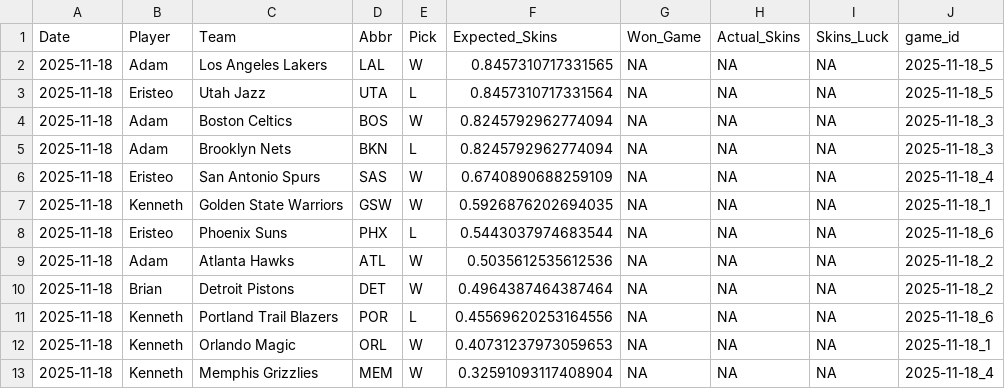
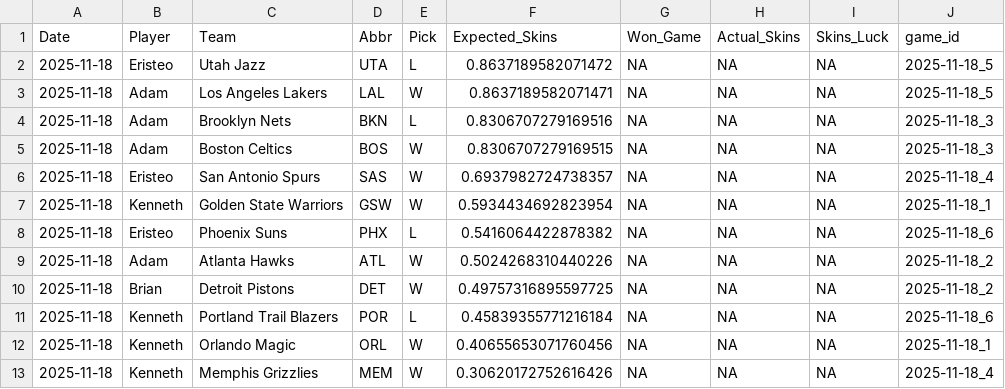
Before and after one commit to ejperez2/Daily-Skins-Matchups, a CSV file: skins_history/2025-11-18.csv, drawn as a sheet.

```diff
--- a/skins_history/2025-11-18.csv
+++ b/skins_history/2025-11-18.csv
@@ -1,13 +1,13 @@
 Date,Player,Team,Abbr,Pick,Expected_Skins,Won_Game,Actual_Skins,Skins_Luck,game_id
-2025-11-18,Adam,Los Angeles Lakers,LAL,W,0.8457310717331565,NA,NA,NA,2025-11-18_5
-2025-11-18,Eristeo,Utah Jazz,UTA,L,0.8457310717331564,NA,NA,NA,2025-11-18_5
-2025-11-18,Adam,Boston Celtics,BOS,W,0.8245792962774094,NA,NA,NA,2025-11-18_3
-2025-11-18,Adam,Brooklyn Nets,BKN,L,0.8245792962774094,NA,NA,NA,2025-11-18_3
-2025-11-18,Eristeo,San Antonio Spurs,SAS,W,0.6740890688259109,NA,NA,NA,2025-11-18_4
-2025-11-18,Kenneth,Golden State Warriors,GSW,W,0.5926876202694035,NA,NA,NA,2025-11-18_1
-2025-11-18,Eristeo,Phoenix Suns,PHX,L,0.5443037974683544,NA,NA,NA,2025-11-18_6
-2025-11-18,Adam,Atlanta Hawks,ATL,W,0.5035612535612536,NA,NA,NA,2025-11-18_2
-2025-11-18,Brian,Detroit Pistons,DET,W,0.4964387464387464,NA,NA,NA,2025-11-18_2
-2025-11-18,Kenneth,Portland Trail Blazers,POR,L,0.45569620253164556,NA,NA,NA,2025-11-18_6
-2025-11-18,Kenneth,Orlando Magic,ORL,W,0.40731237973059653,NA,NA,NA,2025-11-18_1
-2025-11-18,Kenneth,Memphis Grizzlies,MEM,W,0.32591093117408904,NA,NA,NA,2025-11-18_4
+2025-11-18,Eristeo,Utah Jazz,UTA,L,0.8637189582071472,NA,NA,NA,2025-11-18_5
+2025-11-18,Adam,Los Angeles Lakers,LAL,W,0.8637189582071471,NA,NA,NA,2025-11-18_5
+2025-11-18,Adam,Brooklyn Nets,BKN,L,0.8306707279169516,NA,NA,NA,2025-11-18_3
+2025-11-18,Adam,Boston Celtics,BOS,W,0.8306707279169515,NA,NA,NA,2025-11-18_3
+2025-11-18,Eristeo,San Antonio Spurs,SAS,W,0.6937982724738357,NA,NA,NA,2025-11-18_4
+2025-11-18,Kenneth,Golden State Warriors,GSW,W,0.5934434692823954,NA,NA,NA,2025-11-18_1
+2025-11-18,Eristeo,Phoenix Suns,PHX,L,0.5416064422878382,NA,NA,NA,2025-11-18_6
+2025-11-18,Adam,Atlanta Hawks,ATL,W,0.5024268310440226,NA,NA,NA,2025-11-18_2
+2025-11-18,Brian,Detroit Pistons,DET,W,0.49757316895597725,NA,NA,NA,2025-11-18_2
+2025-11-18,Kenneth,Portland Trail Blazers,POR,L,0.45839355771216184,NA,NA,NA,2025-11-18_6
+2025-11-18,Kenneth,Orlando Magic,ORL,W,0.40655653071760456,NA,NA,NA,2025-11-18_1
+2025-11-18,Kenneth,Memphis Grizzlies,MEM,W,0.30620172752616426,NA,NA,NA,2025-11-18_4
```
